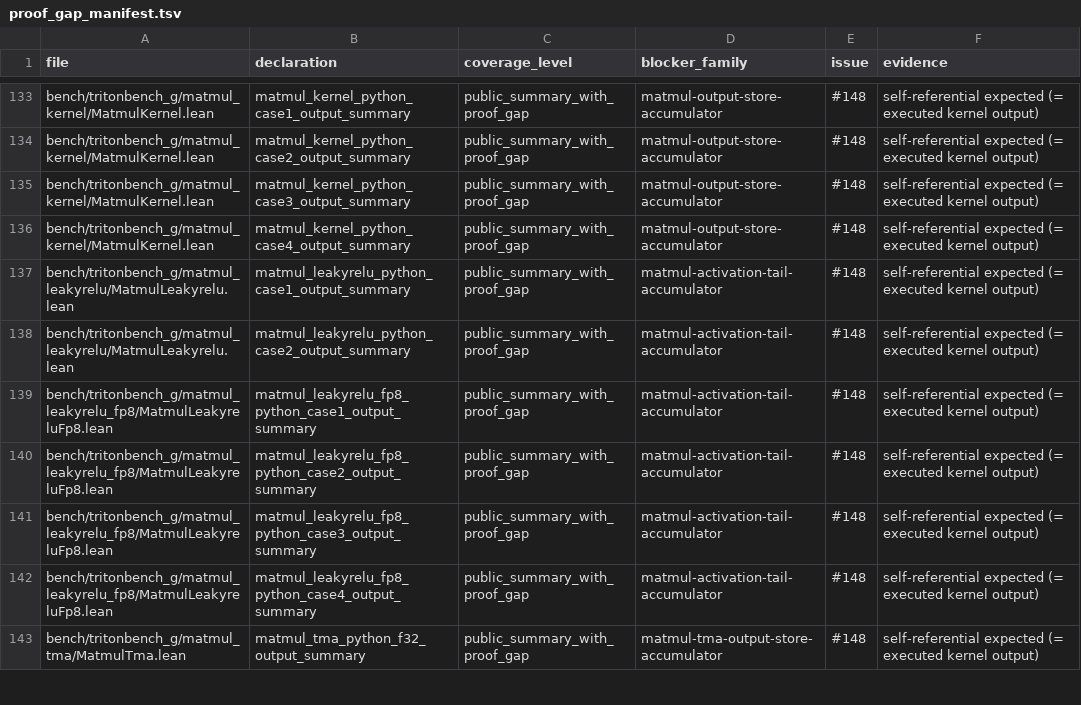
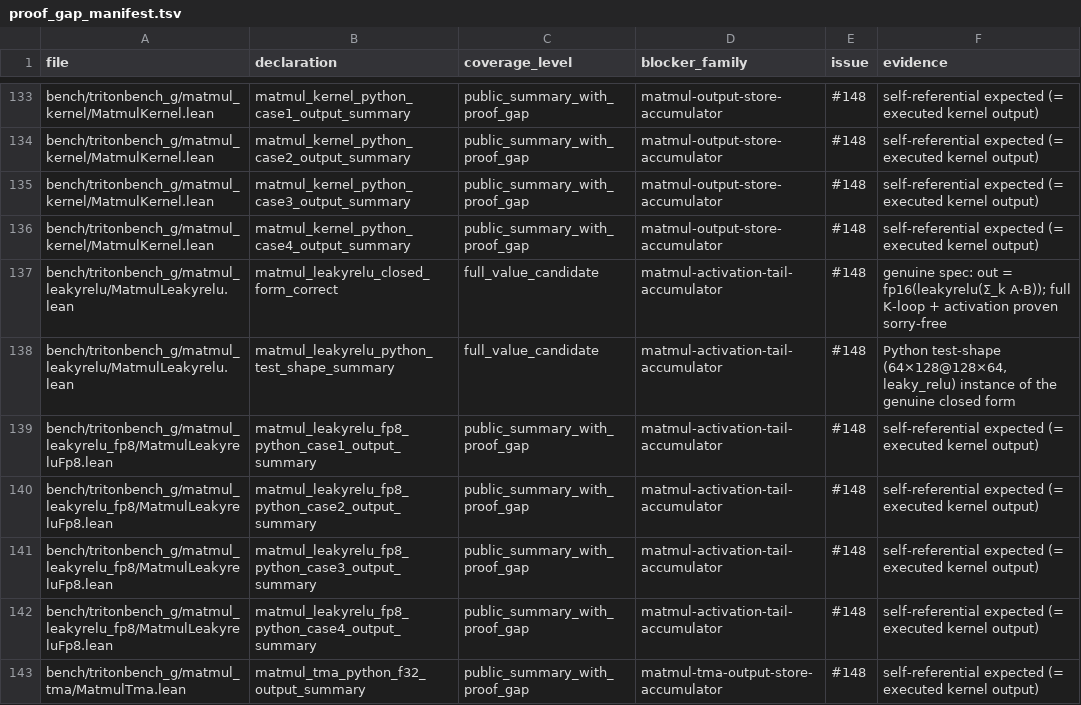
Before and after one commit to Lizn-zn/VeriTile, a TSV file: bench/tritonbench_g/proof_gap_manifest.tsv, drawn as a sheet; only a part is shown, gaps mark what is left out.

```diff
--- a/bench/tritonbench_g/proof_gap_manifest.tsv
+++ b/bench/tritonbench_g/proof_gap_manifest.tsv
@@ -136,4 +136,4 @@ bench/tritonbench_g/matmul_kernel/MatmulKernel.lean	matmul_kernel_python_case3_o
 bench/tritonbench_g/matmul_kernel/MatmulKernel.lean	matmul_kernel_python_case4_output_summary	public_summary_with_proof_gap	matmul-output-store-accumulator	#148	self-referential expected (= executed kernel output)
-bench/tritonbench_g/matmul_leakyrelu/MatmulLeakyrelu.lean	matmul_leakyrelu_python_case1_output_summary	public_summary_with_proof_gap	matmul-activation-tail-accumulator	#148	self-referential expected (= executed kernel output)
-bench/tritonbench_g/matmul_leakyrelu/MatmulLeakyrelu.lean	matmul_leakyrelu_python_case2_output_summary	public_summary_with_proof_gap	matmul-activation-tail-accumulator	#148	self-referential expected (= executed kernel output)
+bench/tritonbench_g/matmul_leakyrelu/MatmulLeakyrelu.lean	matmul_leakyrelu_closed_form_correct	full_value_candidate	matmul-activation-tail-accumulator	#148	genuine spec: out = fp16(leakyrelu(Σ_k A·B)); full K-loop + activation proven sorry-free
+bench/tritonbench_g/matmul_leakyrelu/MatmulLeakyrelu.lean	matmul_leakyrelu_python_test_shape_summary	full_value_candidate	matmul-activation-tail-accumulator	#148	Python test-shape (64×128@128×64, leaky_relu) instance of the genuine closed form
 bench/tritonbench_g/matmul_leakyrelu_fp8/MatmulLeakyreluFp8.lean	matmul_leakyrelu_fp8_python_case1_output_summary	public_summary_with_proof_gap	matmul-activation-tail-accumulator	#148	self-referential expected (= executed kernel output)
```
Also changed, not shown: 1 other file.
